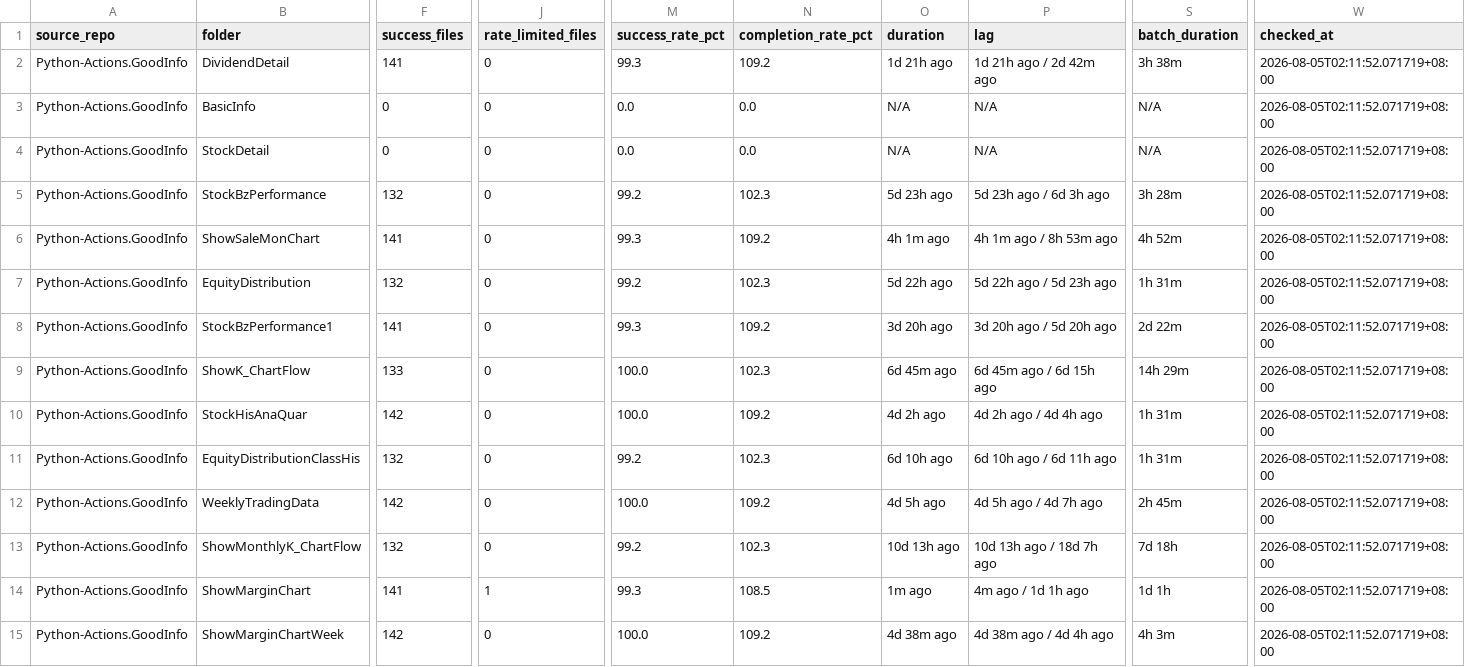
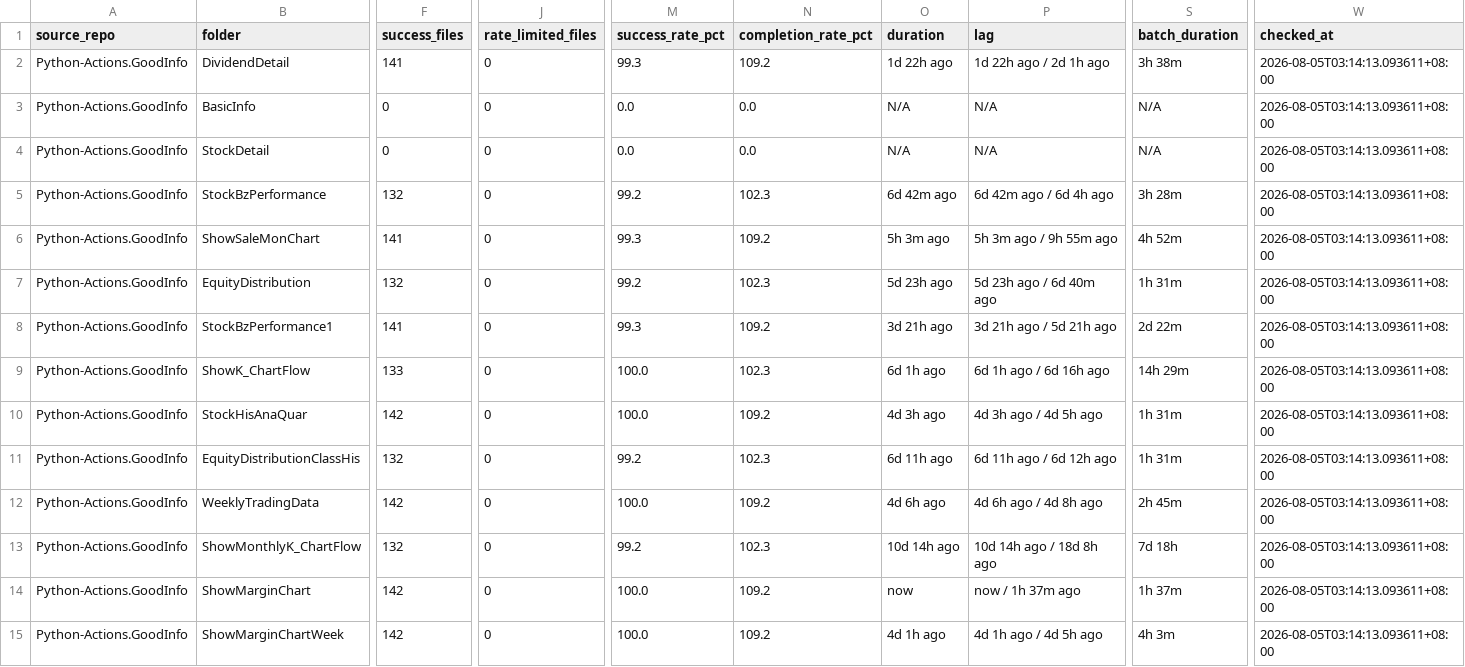
Before and after one commit to wenchiehlee-investment/Python-Actions.GoodInfo, a CSV file: data/upstream/goodinfo_download_health.csv, drawn as a sheet; only a part is shown, gaps mark what is left out; the diff covers the shown part only; the diff names each change by its address in the sheet, - before the commit and + after, or states it on an @@ line.

Commit message:
🔄 synced file(s) with wenchiehlee-investment/Python-Actions.GoodInfo

```diff
--- a/data/upstream/goodinfo_download_health.csv
+++ b/data/upstream/goodinfo_download_health.csv
-O2 (duration): 1d 21h ago
+O2 (duration): 1d 22h ago
-P2 (lag): 1d 21h ago / 2d 42m ago
+P2 (lag): 1d 22h ago / 2d 1h ago
-W2:W15 (checked_at): 2026-08-05T02:11:52.071719+08:00
+W2:W15 (checked_at): 2026-08-05T03:14:13.093611+08:00
-O5 (duration): 5d 23h ago
+O5 (duration): 6d 42m ago
-P5 (lag): 5d 23h ago / 6d 3h ago
+P5 (lag): 6d 42m ago / 6d 4h ago
-O6 (duration): 4h 1m ago
+O6 (duration): 5h 3m ago
-P6 (lag): 4h 1m ago / 8h 53m ago
+P6 (lag): 5h 3m ago / 9h 55m ago
-O7 (duration): 5d 22h ago
+O7 (duration): 5d 23h ago
-P7 (lag): 5d 22h ago / 5d 23h ago
+P7 (lag): 5d 23h ago / 6d 40m ago
-O8 (duration): 3d 20h ago
+O8 (duration): 3d 21h ago
-P8 (lag): 3d 20h ago / 5d 20h ago
+P8 (lag): 3d 21h ago / 5d 21h ago
-O9 (duration): 6d 45m ago
+O9 (duration): 6d 1h ago
-P9 (lag): 6d 45m ago / 6d 15h ago
+P9 (lag): 6d 1h ago / 6d 16h ago
-O10 (duration): 4d 2h ago
+O10 (duration): 4d 3h ago
-P10 (lag): 4d 2h ago / 4d 4h ago
+P10 (lag): 4d 3h ago / 4d 5h ago
-O11 (duration): 6d 10h ago
+O11 (duration): 6d 11h ago
-P11 (lag): 6d 10h ago / 6d 11h ago
+P11 (lag): 6d 11h ago / 6d 12h ago
-O12 (duration): 4d 5h ago
+O12 (duration): 4d 6h ago
-P12 (lag): 4d 5h ago / 4d 7h ago
+P12 (lag): 4d 6h ago / 4d 8h ago
-O13 (duration): 10d 13h ago
+O13 (duration): 10d 14h ago
-P13 (lag): 10d 13h ago / 18d 7h ago
+P13 (lag): 10d 14h ago / 18d 8h ago
-F14 (success_files): 141
+F14 (success_files): 142
-J14 (rate_limited_files): 1
+J14 (rate_limited_files): 0
-M14 (success_rate_pct): 99.3
+M14 (success_rate_pct): 100.0
-N14 (completion_rate_pct): 108.5
+N14 (completion_rate_pct): 109.2
-O14 (duration): 1m ago
+O14 (duration): now
-P14 (lag): 4m ago / 1d 1h ago
+P14 (lag): now / 1h 37m ago
-S14 (batch_duration): 1d 1h
+S14 (batch_duration): 1h 37m
-O15 (duration): 4d 38m ago
+O15 (duration): 4d 1h ago
-P15 (lag): 4d 38m ago / 4d 4h ago
+P15 (lag): 4d 1h ago / 4d 5h ago
```
Also changed, not shown: 16 edited cells elsewhere in this file.
